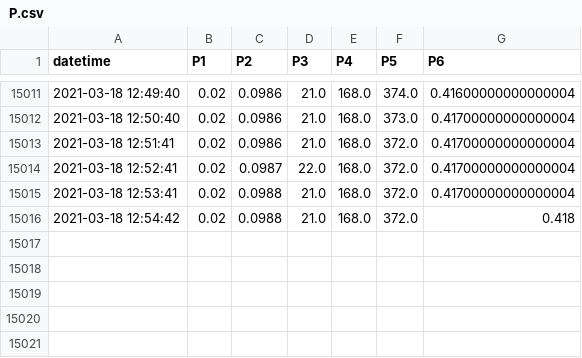
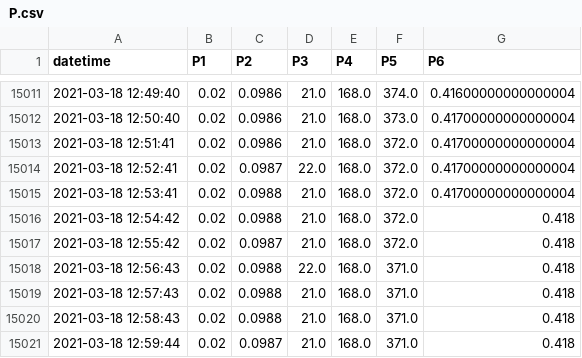
Before and after one commit to SciGEsN/SRC066, a CSV file: data/P.csv, drawn as a sheet; only a part is shown, gaps mark what is left out.

```diff
--- a/data/P.csv
+++ b/data/P.csv
@@ -15016 +15016,6 @@ datetime,P1,P2,P3,P4,P5,P6
 2021-03-18 12:54:42,0.02,0.0988,21.0,168.0,372.0,0.418
+2021-03-18 12:55:42,0.02,0.0987,21.0,168.0,372.0,0.418
+2021-03-18 12:56:43,0.02,0.0988,22.0,168.0,371.0,0.418
+2021-03-18 12:57:43,0.02,0.0988,21.0,168.0,371.0,0.418
+2021-03-18 12:58:43,0.02,0.0988,21.0,168.0,371.0,0.418
+2021-03-18 12:59:44,0.02,0.0987,21.0,168.0,371.0,0.418
```
Also changed, not shown: data/T1.csv, data/T2.csv, 8 other files.
